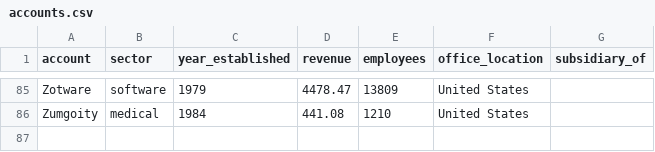
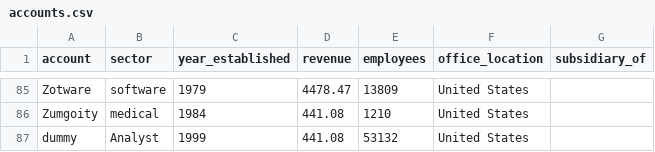
Before and after one commit to sharathreddyv/CRM-Sales, a CSV file: accounts.csv, drawn as a sheet; only a part is shown, gaps mark what is left out; the diff names each change by its address in the sheet, - before the commit and + after, or states it on an @@ line.

Commit message:
Added a new feild to accounts file

```diff
--- a/accounts.csv
+++ b/accounts.csv
+row 87: dummy | Analyst | 1999 | 441.08 | 53132 | United States
```
